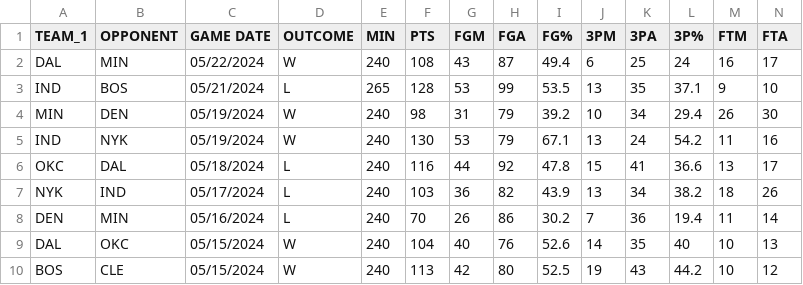
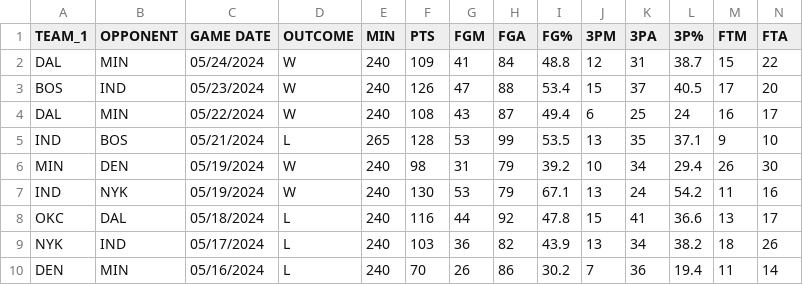
Before and after one commit to PuffBear/SportzAnalyzer, a CSV file: nba_playoff_matchups.csv, drawn as a sheet; only a part is shown; the shorter side is filled out with more unchanged rows; rows hold the shown columns only; the diff names each change by its address in the sheet, - before the commit and + after, or states it on an @@ line.

Commit message:
Matches and DATA updated

```diff
--- a/nba_playoff_matchups.csv
+++ b/nba_playoff_matchups.csv
+row 2: DAL | MIN | 05/24/2024 | W | 240 | 109 | 41 | 84 | 48.8 | 12 | 31 | 38.7 | 15 | 22
+row 3: BOS | IND | 05/23/2024 | W | 240 | 126 | 47 | 88 | 53.4 | 15 | 37 | 40.5 | 17 | 20
```
Also changed, not shown: nba_playoff_team_data.csv, 1 other file.
